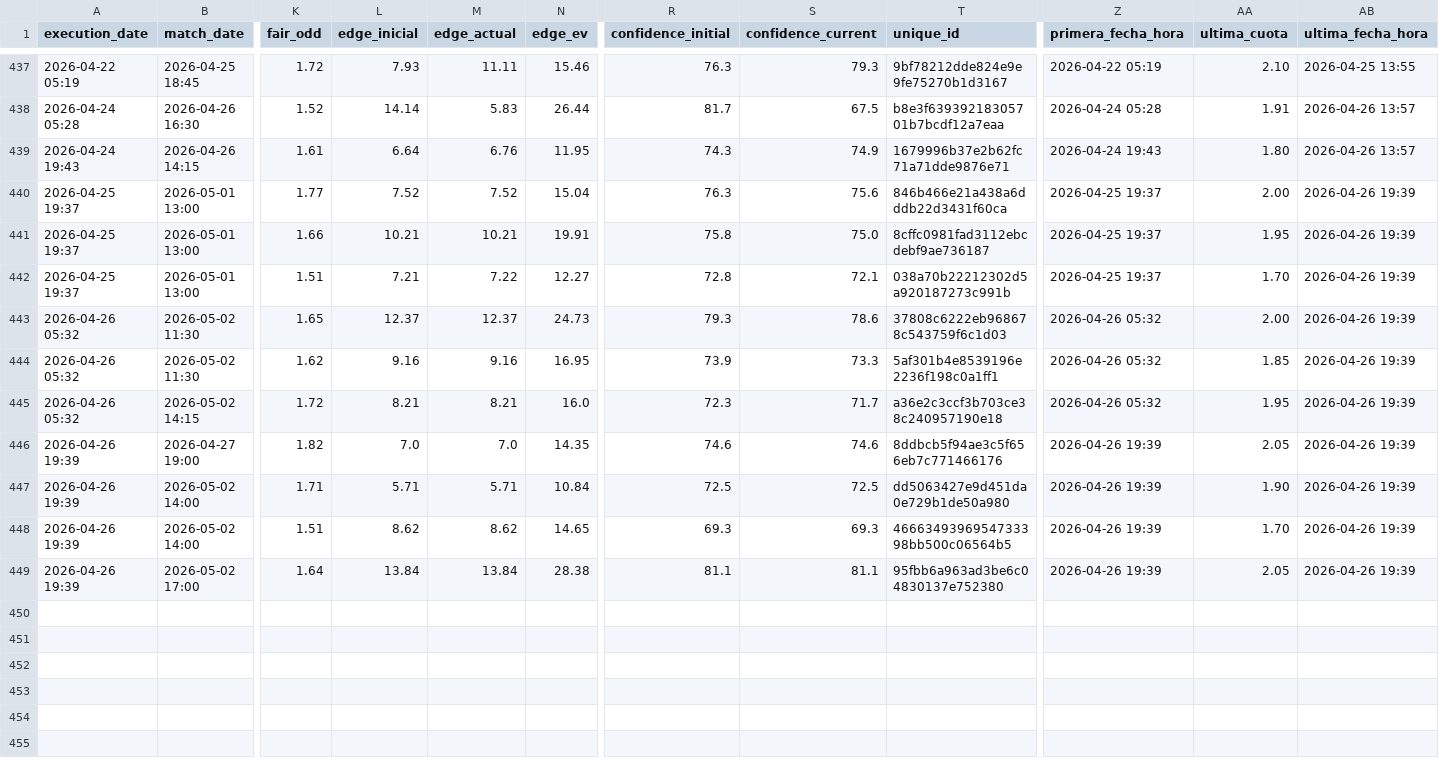
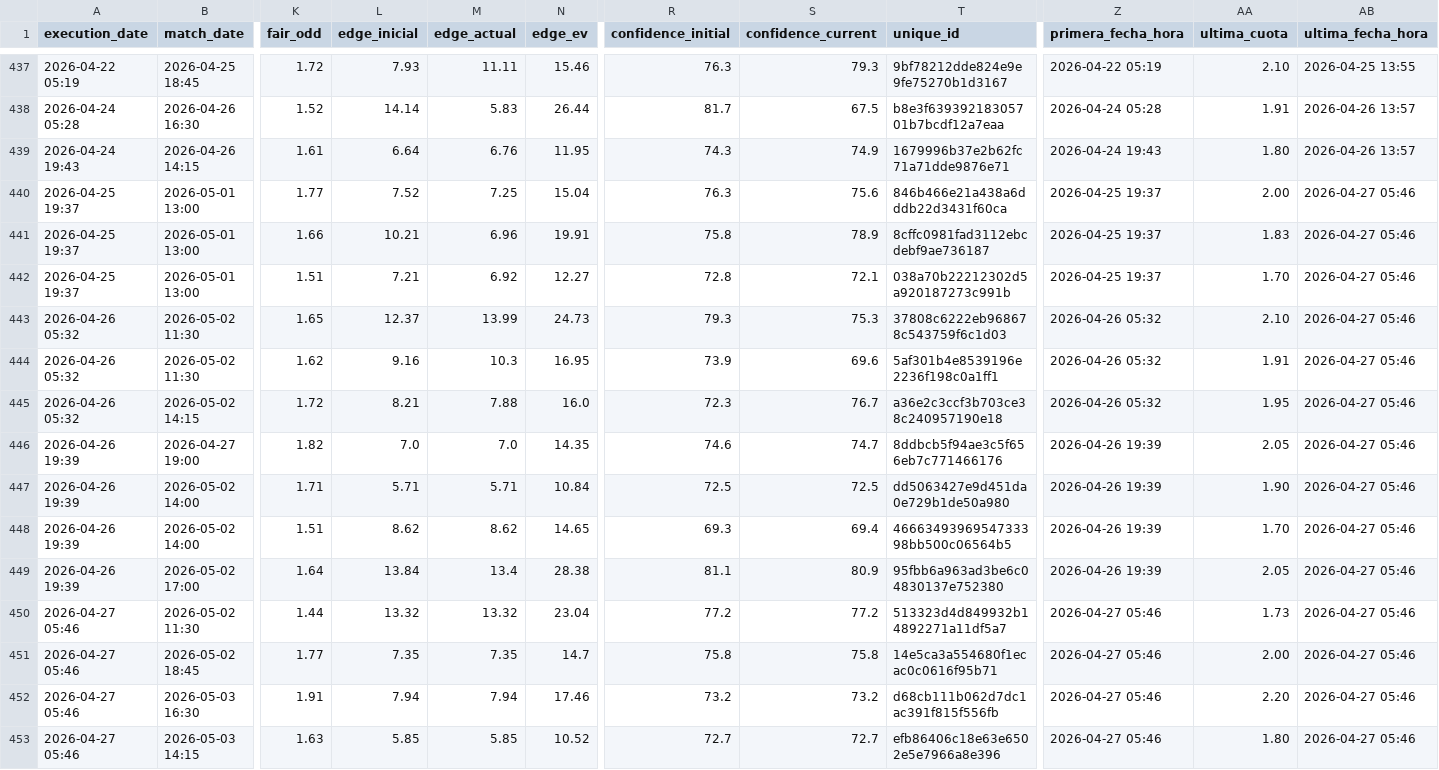
Before and after one commit to pedromanuelfdz-netizen/betting-dashboard, a CSV file: over_under_value_bets.csv, drawn as a sheet; only a part is shown, gaps mark what is left out; rows hold the shown columns only; the diff covers the shown part only; the diff names each change by its address in the sheet, - before the commit and + after, or states it on an @@ line.

```diff
--- a/over_under_value_bets.csv
+++ b/over_under_value_bets.csv
-M440 (edge_actual): 7.52
+M440 (edge_actual): 7.25
-AB440:AB449 (ultima_fecha_hora): 2026-04-26 19:39
+AB440:AB449 (ultima_fecha_hora): 2026-04-27 05:46
-M441 (edge_actual): 10.21
+M441 (edge_actual): 6.96
-S441 (confidence_current): 75.0
+S441 (confidence_current): 78.9
-AA441 (ultima_cuota): 1.95
+AA441 (ultima_cuota): 1.83
-M442 (edge_actual): 7.22
+M442 (edge_actual): 6.92
-M443 (edge_actual): 12.37
+M443 (edge_actual): 13.99
-S443 (confidence_current): 78.6
+S443 (confidence_current): 75.3
-AA443 (ultima_cuota): 2.00
+AA443 (ultima_cuota): 2.10
-M444 (edge_actual): 9.16
+M444 (edge_actual): 10.3
-S444 (confidence_current): 73.3
+S444 (confidence_current): 69.6
-AA444 (ultima_cuota): 1.85
+AA444 (ultima_cuota): 1.91
-M445 (edge_actual): 8.21
+M445 (edge_actual): 7.88
-S445 (confidence_current): 71.7
+S445 (confidence_current): 76.7
-S446 (confidence_current): 74.6
+S446 (confidence_current): 74.7
-S448 (confidence_current): 69.3
+S448 (confidence_current): 69.4
-M449 (edge_actual): 13.84
+M449 (edge_actual): 13.4
-S449 (confidence_current): 81.1
+S449 (confidence_current): 80.9
+row 450: 2026-04-27 05:46 | 2026-05-02 11:30 | 1.44 | 13.32 | 13.32 | 23.04 | 77.2 | 77.2 | 513323d4d849932b14892271a11df5a7 | 2026-04-27 05:46 | 1.73 | 2026-04-27 05:46
+row 451: 2026-04-27 05:46 | 2026-05-02 18:45 | 1.77 | 7.35 | 7.35 | 14.7 | 75.8 | 75.8 | 14e5ca3a554680f1ecac0c0616f95b71 | 2026-04-27 05:46 | 2.00 | 2026-04-27 05:46
+row 452: 2026-04-27 05:46 | 2026-05-03 16:30 | 1.91 | 7.94 | 7.94 | 17.46 | 73.2 | 73.2 | d68cb111b062d7dc1ac391f815f556fb | 2026-04-27 05:46 | 2.20 | 2026-04-27 05:46
+row 453: 2026-04-27 05:46 | 2026-05-03 14:15 | 1.63 | 5.85 | 5.85 | 10.52 | 72.7 | 72.7 | efb86406c18e63e6502e5e7966a8e396 | 2026-04-27 05:46 | 1.80 | 2026-04-27 05:46
```
Also changed, not shown: 24 edited cells elsewhere in this file, 1 other file.
